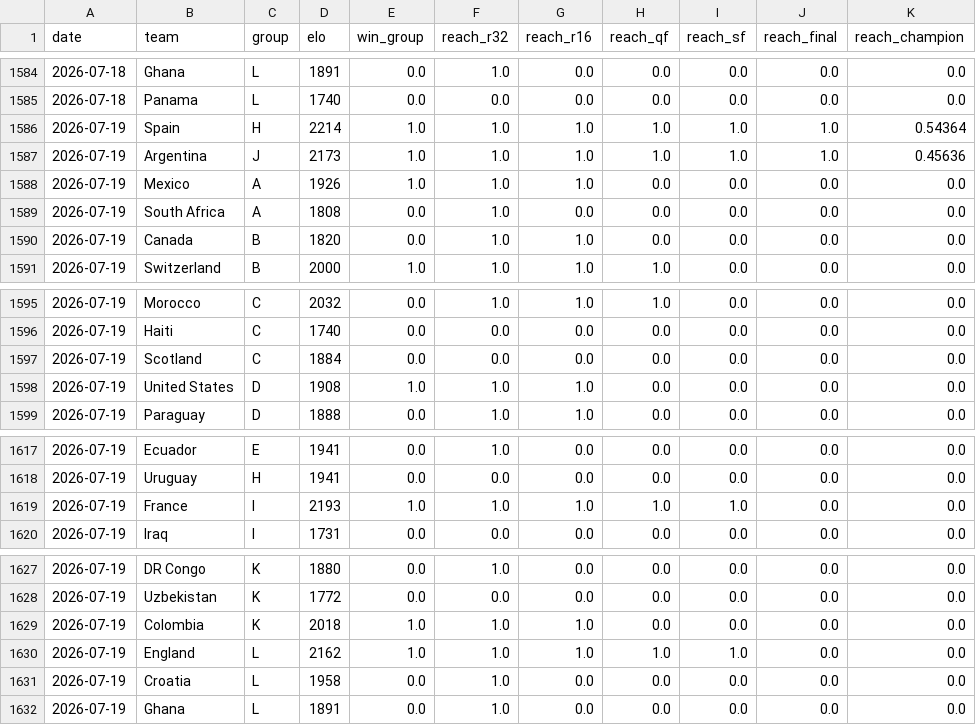
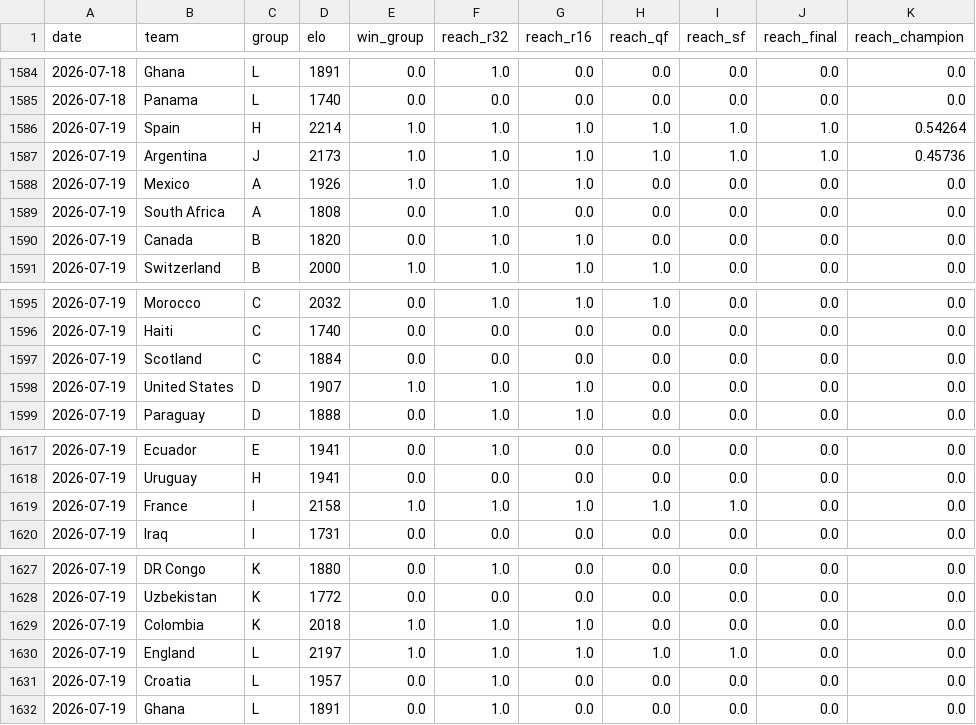
Before and after one commit to wcawleyortega-collab/worldcup-2026-model, a CSV file: outputs/history.csv, drawn as a sheet; only a part is shown, gaps mark what is left out.

```diff
--- a/outputs/history.csv
+++ b/outputs/history.csv
@@ -1585,4 +1585,4 @@ date,team,group,elo,win_group,reach_r32,reach_r16,reach_qf,reach_sf,reach_final,
 2026-07-18,Panama,L,1740,0.0,0.0,0.0,0.0,0.0,0.0,0.0
-2026-07-19,Spain,H,2214,1.0,1.0,1.0,1.0,1.0,1.0,0.54364
-2026-07-19,Argentina,J,2173,1.0,1.0,1.0,1.0,1.0,1.0,0.45636
+2026-07-19,Spain,H,2214,1.0,1.0,1.0,1.0,1.0,1.0,0.54264
+2026-07-19,Argentina,J,2173,1.0,1.0,1.0,1.0,1.0,1.0,0.45736
 2026-07-19,Mexico,A,1926,1.0,1.0,1.0,0.0,0.0,0.0,0.0
@@ -1597,3 +1597,3 @@ date,team,group,elo,win_group,reach_r32,reach_r16,reach_qf,reach_sf,reach_final,
 2026-07-19,Scotland,C,1884,0.0,0.0,0.0,0.0,0.0,0.0,0.0
-2026-07-19,United States,D,1908,1.0,1.0,1.0,0.0,0.0,0.0,0.0
+2026-07-19,United States,D,1907,1.0,1.0,1.0,0.0,0.0,0.0,0.0
 2026-07-19,Paraguay,D,1888,0.0,1.0,1.0,0.0,0.0,0.0,0.0
@@ -1618,3 +1618,3 @@ date,team,group,elo,win_group,reach_r32,reach_r16,reach_qf,reach_sf,reach_final,
 2026-07-19,Uruguay,H,1941,0.0,0.0,0.0,0.0,0.0,0.0,0.0
-2026-07-19,France,I,2193,1.0,1.0,1.0,1.0,1.0,0.0,0.0
+2026-07-19,France,I,2158,1.0,1.0,1.0,1.0,1.0,0.0,0.0
 2026-07-19,Iraq,I,1731,0.0,0.0,0.0,0.0,0.0,0.0,0.0
@@ -1629,4 +1629,4 @@ date,team,group,elo,win_group,reach_r32,reach_r16,reach_qf,reach_sf,reach_final,
 2026-07-19,Colombia,K,2018,1.0,1.0,1.0,0.0,0.0,0.0,0.0
-2026-07-19,England,L,2162,1.0,1.0,1.0,1.0,1.0,0.0,0.0
-2026-07-19,Croatia,L,1958,0.0,1.0,0.0,0.0,0.0,0.0,0.0
+2026-07-19,England,L,2197,1.0,1.0,1.0,1.0,1.0,0.0,0.0
+2026-07-19,Croatia,L,1957,0.0,1.0,0.0,0.0,0.0,0.0,0.0
 2026-07-19,Ghana,L,1891,0.0,1.0,0.0,0.0,0.0,0.0,0.0
```
Also changed, not shown: outputs/team_probabilities.csv, 5 other files.
